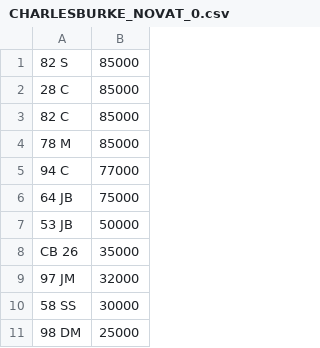
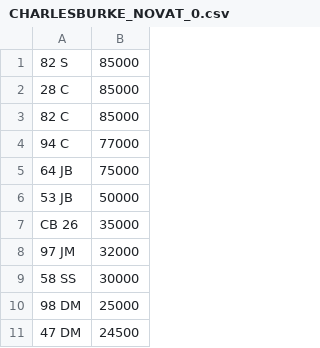
Before and after one commit to jamessaperia/simplyreg, a CSV file: csv/CHARLESBURKE_NOVAT_0.csv, drawn as a sheet; only a part is shown; the shorter side is filled out with more unchanged rows.

```diff
--- a/csv/CHARLESBURKE_NOVAT_0.csv
+++ b/csv/CHARLESBURKE_NOVAT_0.csv
@@ -3,3 +3,2 @@
 82 C,85000
-78 M,85000
 94 C,77000
```
Also changed, not shown: csv/EMARK_PLUSVAT_380.csv, csv/KAREN_NOVAT_0.csv.
